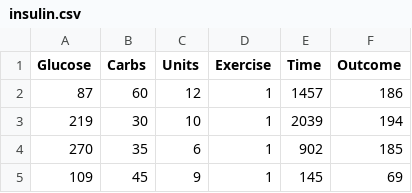
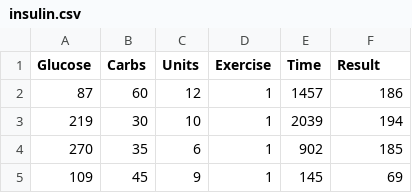
Before and after one commit to mauriciodeleonc/glucose-prediction, a CSV file: datasets/insulin.csv, drawn as a sheet; only a part is shown.

Commit message:
changed csv header

```diff
--- a/datasets/insulin.csv
+++ b/datasets/insulin.csv
@@ -1,2 +1,2 @@
-Glucose,Carbs,Units,Exercise,Time,Outcome
+Glucose,Carbs,Units,Exercise,Time,Result
 87,60,12,1,1457,186
```
